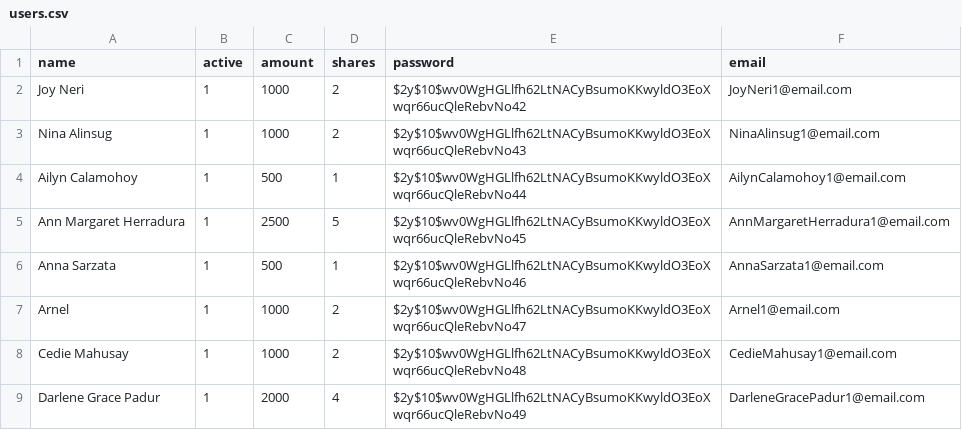
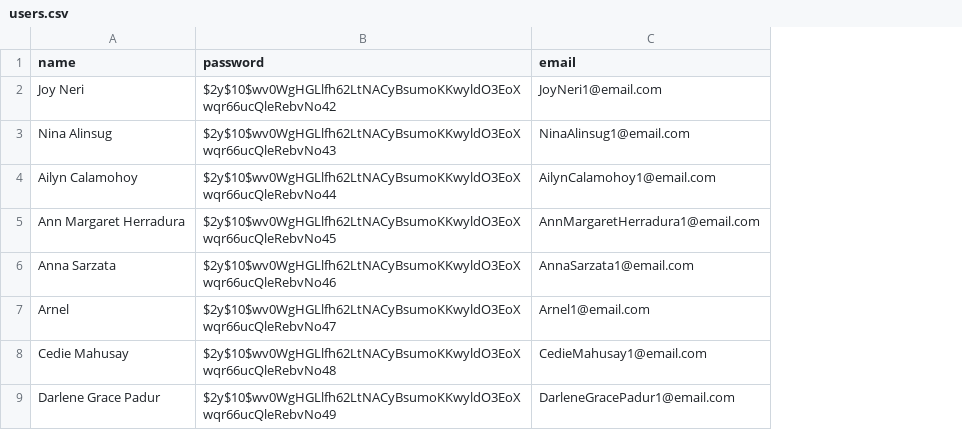
Before and after one commit to cnjoy/sinking_fund, a CSV file: csv/users.csv, drawn as a sheet; only a part is shown; the diff names each change by its address in the sheet, - before the commit and + after, or states it on an @@ line.

```diff
--- a/csv/users.csv
+++ b/csv/users.csv
-column B (active), rows 2-9: all 1
-column C (amount), rows 2-9: 1000 | 1000 | 500 | 2500 | 500 | 1000 | 1000 | 2000
-column D (shares), rows 2-9: 2 | 2 | 1 | 5 | 1 | 2 | 2 | 4
```
Also changed, not shown: 4 other files.
